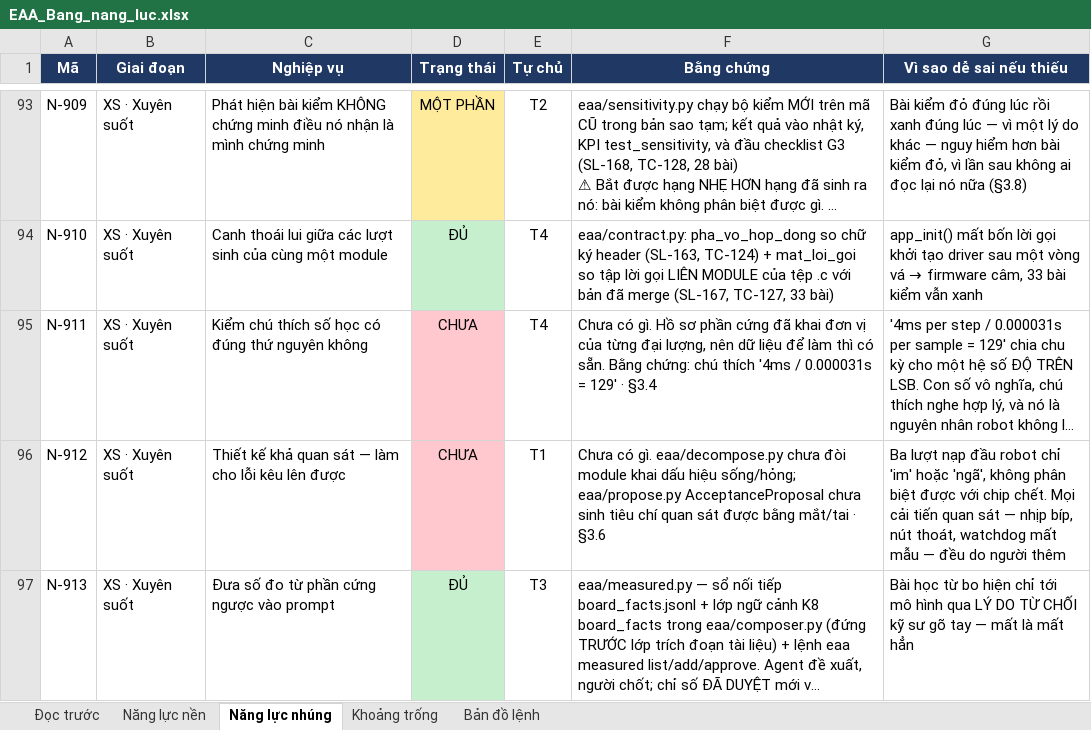
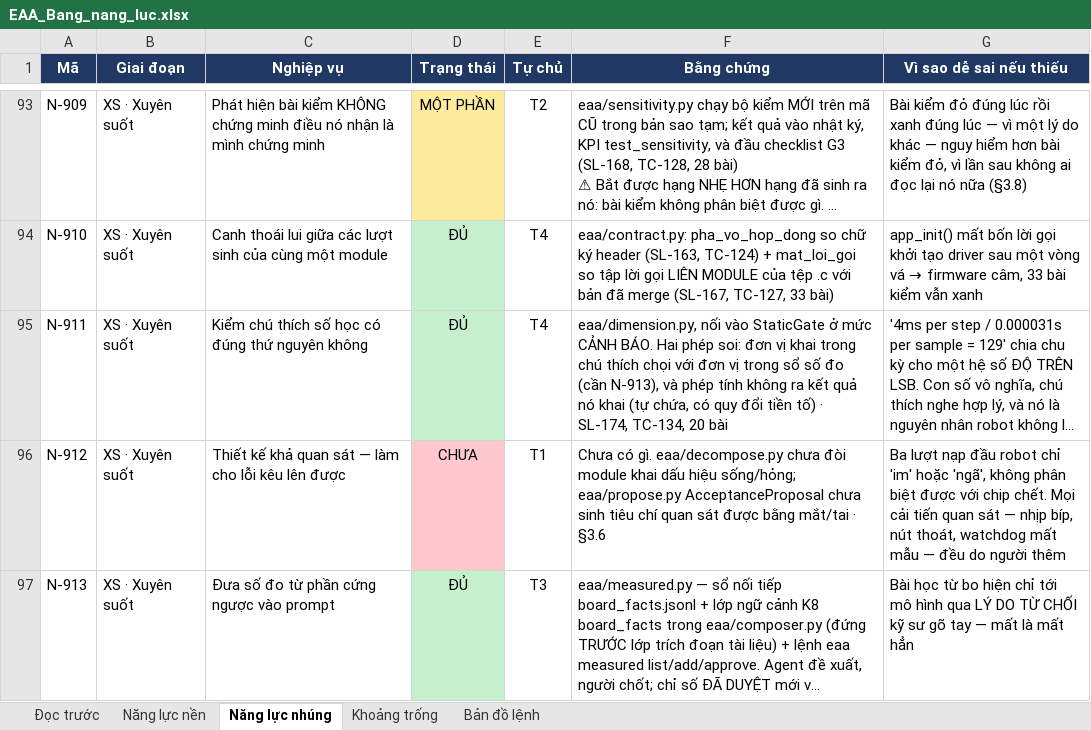
Before and after one commit to mobiluckvn/Agent, an Excel workbook: docs/EAA_Bang_nang_luc.xlsx, sheet Năng lực nhúng, drawn as a sheet; only a part is shown, gaps mark what is left out; long unchanged cells end in …; values as stored, in another font and other column widths than the file's, no borders; the diff names each change by its address in the sheet, - before the commit and + after, or states it on an @@ line.

```diff
--- a/docs/EAA_Bang_nang_luc.xlsx (sheet Năng lực nhúng)
+++ b/docs/EAA_Bang_nang_luc.xlsx (sheet Năng lực nhúng)
-D95 (Trạng thái): CHƯA
+D95 (Trạng thái): ĐỦ
-D95 fill: #FFC7CE
+D95 fill: #C6EFCE
-F95 (Bằng chứng): Chưa có gì. Hồ sơ phần cứng đã khai đơn vị của từng đại lượng, nên dữ liệu để làm thì có sẵn. Bằng chứng: chú thích '4ms / 0.000031s = 129' · §3.4
+F95 (Bằng chứng): eaa/dimension.py, nối vào StaticGate ở mức CẢNH BÁO. Hai phép soi: đơn vị khai trong chú thích chọi với đơn vị trong sổ số đo (cần N-913), và phép tính không ra kết quả nó khai (tự chứa, có quy đổi tiền tố) · SL-174, TC-134, 20 bài
```
Also changed, not shown: sheet Khoảng trống, sheet Đọc trước, docs/EAA_Nghiep_vu_Agent.xlsx, docs/EAA_Thong_ke_tinh_nang.xlsx, 7 other files.
